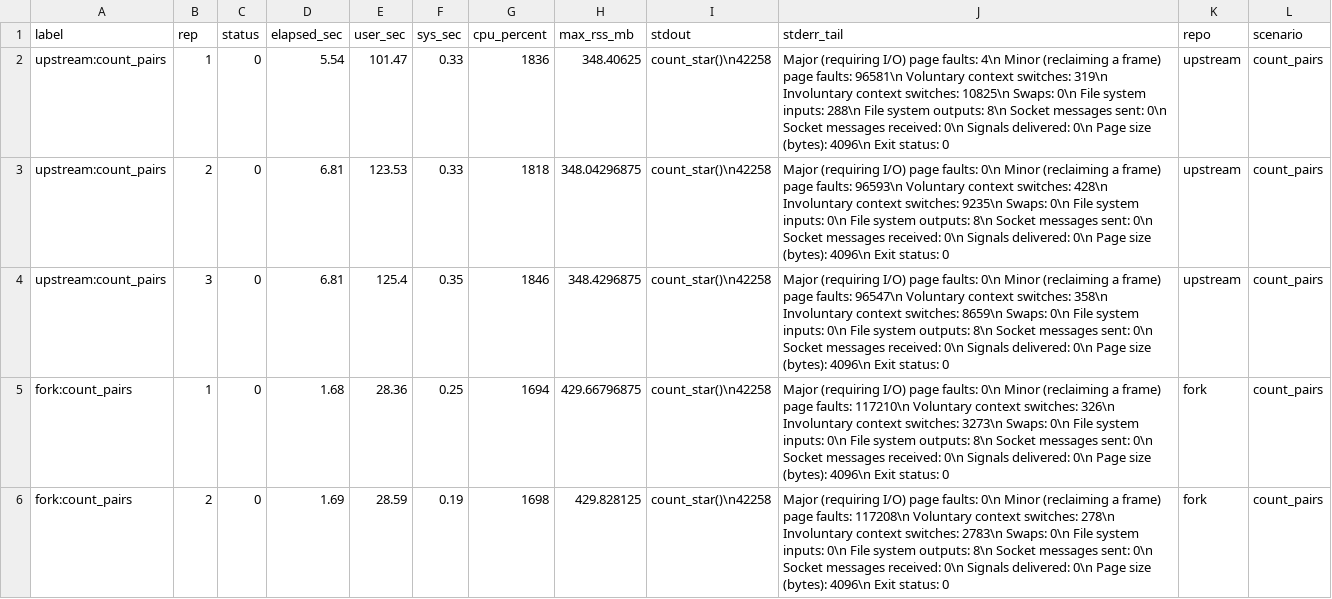
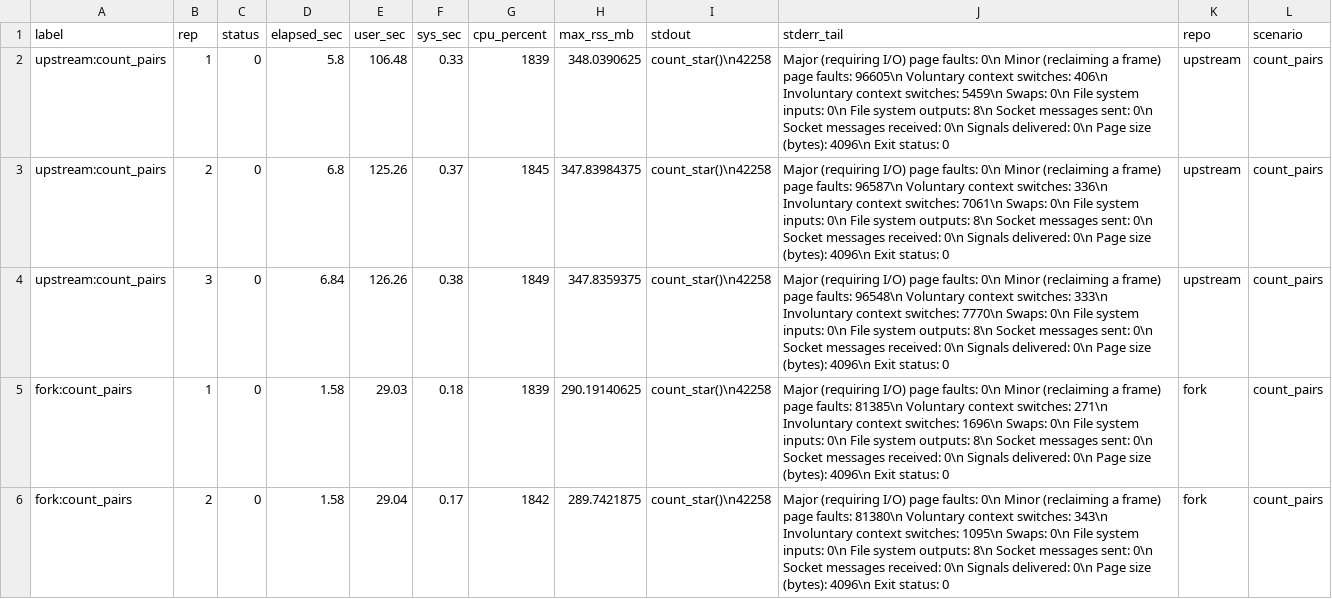
Before and after one commit to sounkou-bioinfo/colocalize, a CSV file: benchmarks/plinking_duck_ld_benchmark_raw.csv, drawn as a sheet; only a part is shown; the diff covers the shown part only.

Commit message:
Update plinking_duck region-pushdown benchmark

```diff
--- a/benchmarks/plinking_duck_ld_benchmark_raw.csv
+++ b/benchmarks/plinking_duck_ld_benchmark_raw.csv
@@ -1,6 +1,6 @@
 "label","rep","status","elapsed_sec","user_sec","sys_sec","cpu_percent","max_rss_mb","stdout","stderr_tail","repo","scenario"
-"upstream:count_pairs",1,0,5.54,101.47,0.33,1836,348.40625,"count_star()\n42258","	Major (requiring I/O) page faults: 4\n	Minor (reclaiming a frame) page faults: 96581\n	Voluntary context switches: 319\n	Involuntary context switches: 10825\n	Swaps: 0\n	File system inputs: 288\n	File system outputs: 8\n	Socket messages sent: 0\n	Socket messages received: 0\n	Signals delivered: 0\n	Page size (bytes): 4096\n	Exit status: 0","upstream","count_pairs"
-"upstream:count_pairs",2,0,6.81,123.53,0.33,1818,348.04296875,"count_star()\n42258","	Major (requiring I/O) page faults: 0\n	Minor (reclaiming a frame) page faults: 96593\n	Voluntary context switches: 428\n	Involuntary context switches: 9235\n	Swaps: 0\n	File system inputs: 0\n	File system outputs: 8\n	Socket messages sent: 0\n	Socket messages received: 0\n	Signals delivered: 0\n	Page size (bytes): 4096\n	Exit status: 0","upstream","count_pairs"
-"upstream:count_pairs",3,0,6.81,125.4,0.35,1846,348.4296875,"count_star()\n42258","	Major (requiring I/O) page faults: 0\n	Minor (reclaiming a frame) page faults: 96547\n	Voluntary context switches: 358\n	Involuntary context switches: 8659\n	Swaps: 0\n	File system inputs: 0\n	File system outputs: 8\n	Socket messages sent: 0\n	Socket messages received: 0\n	Signals delivered: 0\n	Page size (bytes): 4096\n	Exit status: 0","upstream","count_pairs"
-"fork:count_pairs",1,0,1.68,28.36,0.25,1694,429.66796875,"count_star()\n42258","	Major (requiring I/O) page faults: 0\n	Minor (reclaiming a frame) page faults: 117210\n	Voluntary context switches: 326\n	Involuntary context switches: 3273\n	Swaps: 0\n	File system inputs: 0\n	File system outputs: 8\n	Socket messages sent: 0\n	Socket messages received: 0\n	Signals delivered: 0\n	Page size (bytes): 4096\n	Exit status: 0","fork","count_pairs"
-"fork:count_pairs",2,0,1.69,28.59,0.19,1698,429.828125,"count_star()\n42258","	Major (requiring I/O) page faults: 0\n	Minor (reclaiming a frame) page faults: 117208\n	Voluntary context switches: 278\n	Involuntary context switches: 2783\n	Swaps: 0\n	File system inputs: 0\n	File system outputs: 8\n	Socket messages sent: 0\n	Socket messages received: 0\n	Signals delivered: 0\n	Page size (bytes): 4096\n	Exit status: 0","fork","count_pairs"
+"upstream:count_pairs",1,0,5.8,106.48,0.33,1839,348.0390625,"count_star()\n42258","	Major (requiring I/O) page faults: 0\n	Minor (reclaiming a frame) page faults: 96605\n	Voluntary context switches: 406\n	Involuntary context switches: 5459\n	Swaps: 0\n	File system inputs: 0\n	File system outputs: 8\n	Socket messages sent: 0\n	Socket messages received: 0\n	Signals delivered: 0\n	Page size (bytes): 4096\n	Exit status: 0","upstream","count_pairs"
+"upstream:count_pairs",2,0,6.8,125.26,0.37,1845,347.83984375,"count_star()\n42258","	Major (requiring I/O) page faults: 0\n	Minor (reclaiming a frame) page faults: 96587\n	Voluntary context switches: 336\n	Involuntary context switches: 7061\n	Swaps: 0\n	File system inputs: 0\n	File system outputs: 8\n	Socket messages sent: 0\n	Socket messages received: 0\n	Signals delivered: 0\n	Page size (bytes): 4096\n	Exit status: 0","upstream","count_pairs"
+"upstream:count_pairs",3,0,6.84,126.26,0.38,1849,347.8359375,"count_star()\n42258","	Major (requiring I/O) page faults: 0\n	Minor (reclaiming a frame) page faults: 96548\n	Voluntary context switches: 333\n	Involuntary context switches: 7770\n	Swaps: 0\n	File system inputs: 0\n	File system outputs: 8\n	Socket messages sent: 0\n	Socket messages received: 0\n	Signals delivered: 0\n	Page size (bytes): 4096\n	Exit status: 0","upstream","count_pairs"
+"fork:count_pairs",1,0,1.58,29.03,0.18,1839,290.19140625,"count_star()\n42258","	Major (requiring I/O) page faults: 0\n	Minor (reclaiming a frame) page faults: 81385\n	Voluntary context switches: 271\n	Involuntary context switches: 1696\n	Swaps: 0\n	File system inputs: 0\n	File system outputs: 8\n	Socket messages sent: 0\n	Socket messages received: 0\n	Signals delivered: 0\n	Page size (bytes): 4096\n	Exit status: 0","fork","count_pairs"
+"fork:count_pairs",2,0,1.58,29.04,0.17,1842,289.7421875,"count_star()\n42258","	Major (requiring I/O) page faults: 0\n	Minor (reclaiming a frame) page faults: 81380\n	Voluntary context switches: 343\n	Involuntary context switches: 1095\n	Swaps: 0\n	File system inputs: 0\n	File system outputs: 8\n	Socket messages sent: 0\n	Socket messages received: 0\n	Signals delivered: 0\n	Page size (bytes): 4096\n	Exit status: 0","fork","count_pairs"
```
Also changed, not shown: 88 edited cells elsewhere in this file, benchmarks/plinking_duck_ld_benchmark_all_hg38.csv, benchmarks/plinking_duck_ld_benchmark_plink2.csv, 3 other files.
